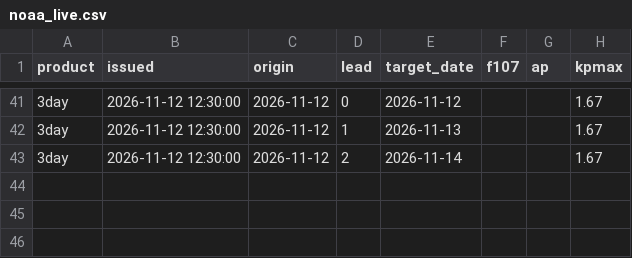
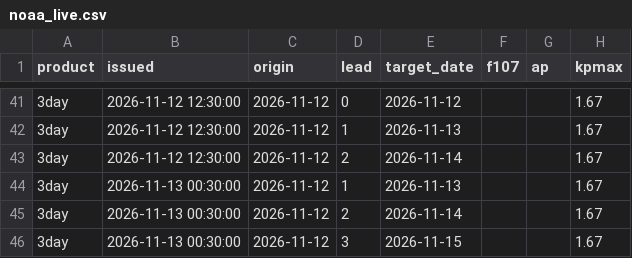
Before and after one commit to Syeda-Aliza-Ayaz/Tormenta, a CSV file: forecasts/noaa_live.csv, drawn as a sheet; only a part is shown, gaps mark what is left out; the diff names each change by its address in the sheet, - before the commit and + after, or states it on an @@ line.

```diff
--- a/forecasts/noaa_live.csv
+++ b/forecasts/noaa_live.csv
+row 44: 3day | 2026-11-13 00:30:00 | 2026-11-12 | 1 | 2026-11-13 |  |  | 1.67
+row 45: 3day | 2026-11-13 00:30:00 | 2026-11-12 | 2 | 2026-11-14 |  |  | 1.67
+row 46: 3day | 2026-11-13 00:30:00 | 2026-11-12 | 3 | 2026-11-15 |  |  | 1.67
```
Also changed, not shown: forecasts/recent.csv, forecasts/scores.csv, 2 other files.
